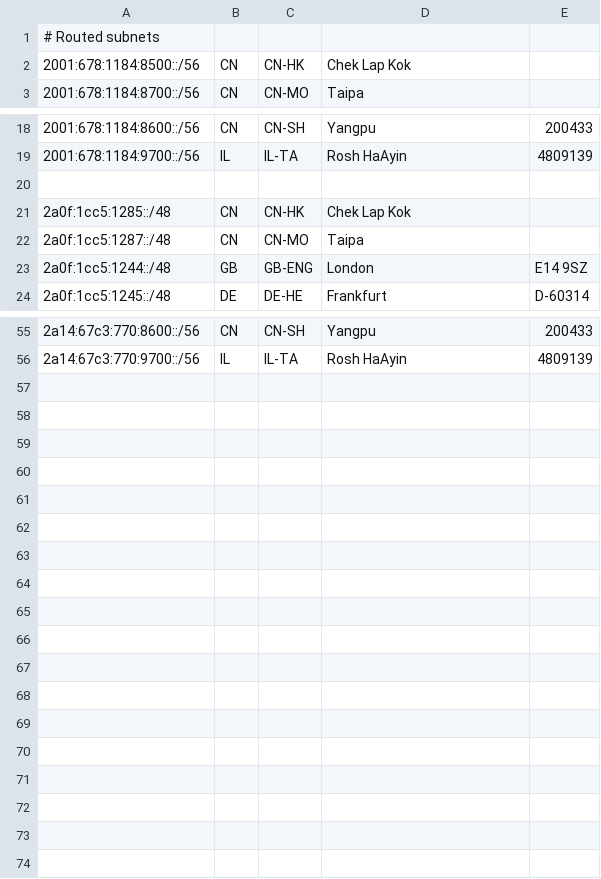
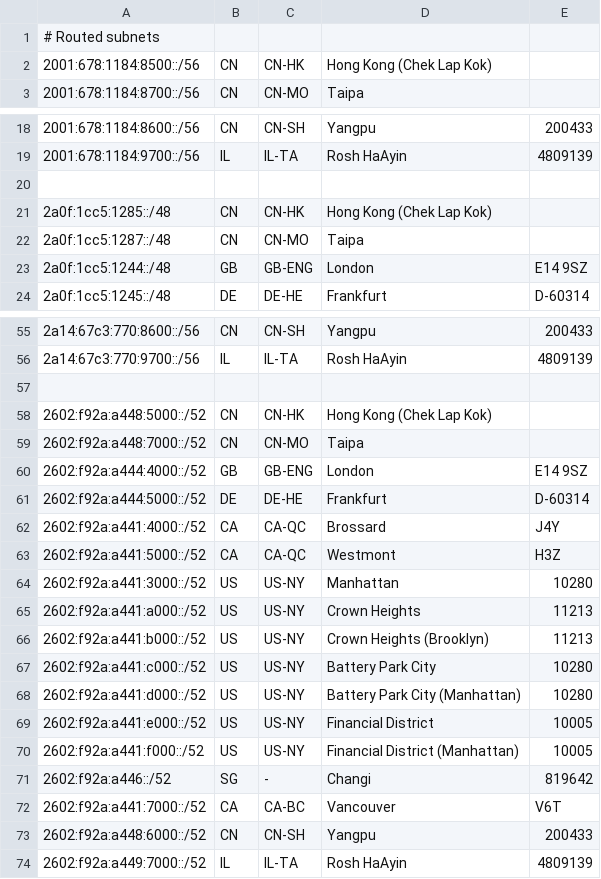
Before and after one commit to tianshome/geofeed, a CSV file: geofeed_large.csv, drawn as a sheet; only a part is shown, gaps mark what is left out; the diff covers the shown part only.

```diff
--- a/geofeed_large.csv
+++ b/geofeed_large.csv
@@ -1,3 +1,3 @@
 # Routed subnets
-2001:678:1184:8500::/56,CN,CN-HK,Chek Lap Kok,
+2001:678:1184:8500::/56,CN,CN-HK,Hong Kong (Chek Lap Kok),
 2001:678:1184:8700::/56,CN,CN-MO,Taipa,
@@ -20,3 +20,3 @@
 
-2a0f:1cc5:1285::/48,CN,CN-HK,Chek Lap Kok,
+2a0f:1cc5:1285::/48,CN,CN-HK,Hong Kong (Chek Lap Kok),
 2a0f:1cc5:1287::/48,CN,CN-MO,Taipa,
@@ -56 +56,19 @@
 2a14:67c3:770:9700::/56,IL,IL-TA,Rosh HaAyin,4809139
+
+2602:f92a:a448:5000::/52,CN,CN-HK,Hong Kong (Chek Lap Kok),
+2602:f92a:a448:7000::/52,CN,CN-MO,Taipa,
+2602:f92a:a444:4000::/52,GB,GB-ENG,London,E14 9SZ
+2602:f92a:a444:5000::/52,DE,DE-HE,Frankfurt,D-60314
+2602:f92a:a441:4000::/52,CA,CA-QC,Brossard,J4Y
+2602:f92a:a441:5000::/52,CA,CA-QC,Westmont,H3Z
+2602:f92a:a441:3000::/52,US,US-NY,Manhattan,10280
+2602:f92a:a441:a000::/52,US,US-NY,Crown Heights,11213
+2602:f92a:a441:b000::/52,US,US-NY,Crown Heights (Brooklyn),11213
+2602:f92a:a441:c000::/52,US,US-NY,Battery Park City,10280
+2602:f92a:a441:d000::/52,US,US-NY,Battery Park City (Manhattan),10280
+2602:f92a:a441:e000::/52,US,US-NY,Financial District,10005
+2602:f92a:a441:f000::/52,US,US-NY,Financial District (Manhattan),10005
+2602:f92a:a446::/52,SG,-,Changi,819642
+2602:f92a:a441:7000::/52,CA,CA-BC,Vancouver,V6T
+2602:f92a:a448:6000::/52,CN,CN-SH,Yangpu,200433
+2602:f92a:a449:7000::/52,IL,IL-TA,Rosh HaAyin,4809139
```
Also changed, not shown: 1 edited cell elsewhere in this file, geofeed.csv.
